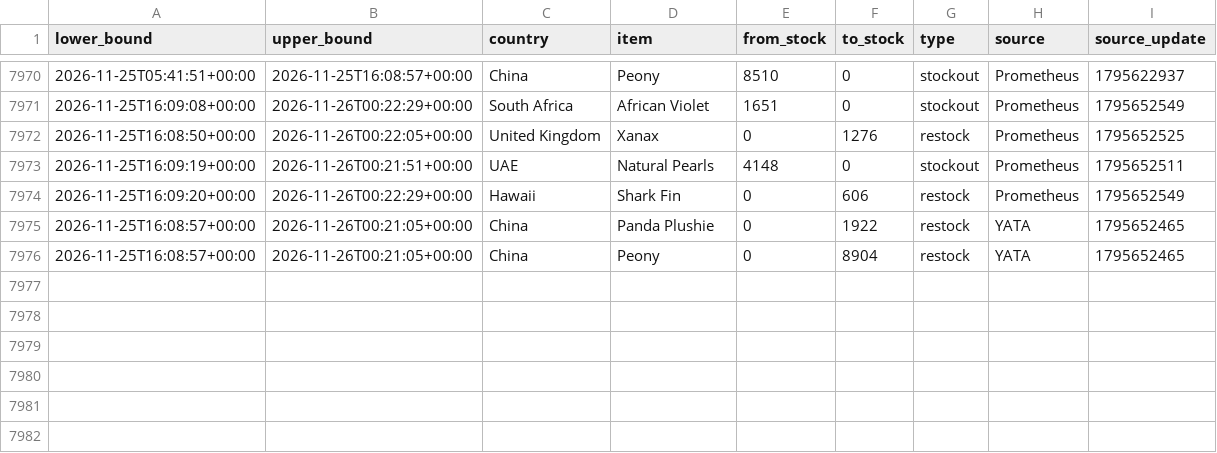
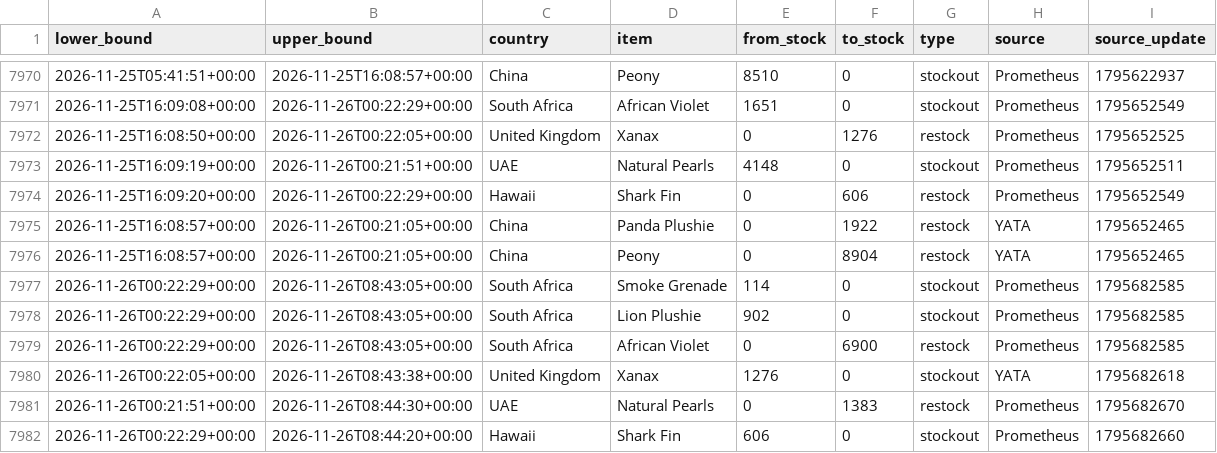
Before and after one commit to hansrsrian/Hans-data-collector, a CSV file: data/transitions.csv, drawn as a sheet; only a part is shown, gaps mark what is left out; the diff names each change by its address in the sheet, - before the commit and + after, or states it on an @@ line.

Commit message:
Data measurement

```diff
--- a/data/transitions.csv
+++ b/data/transitions.csv
+row 7977: 2026-11-26T00:22:29+00:00 | 2026-11-26T08:43:05+00:00 | South Africa | Smoke Grenade | 114 | 0 | stockout | Prometheus | 1795682585
+row 7978: 2026-11-26T00:22:29+00:00 | 2026-11-26T08:43:05+00:00 | South Africa | Lion Plushie | 902 | 0 | stockout | Prometheus | 1795682585
+row 7979: 2026-11-26T00:22:29+00:00 | 2026-11-26T08:43:05+00:00 | South Africa | African Violet | 0 | 6900 | restock | Prometheus | 1795682585
+row 7980: 2026-11-26T00:22:05+00:00 | 2026-11-26T08:43:38+00:00 | United Kingdom | Xanax | 1276 | 0 | stockout | YATA | 1795682618
+row 7981: 2026-11-26T00:21:51+00:00 | 2026-11-26T08:44:30+00:00 | UAE | Natural Pearls | 0 | 1383 | restock | Prometheus | 1795682670
+row 7982: 2026-11-26T00:22:29+00:00 | 2026-11-26T08:44:20+00:00 | Hawaii | Shark Fin | 606 | 0 | stockout | Prometheus | 1795682660
```
Also changed, not shown: data/source_health.csv, 4 other files.
